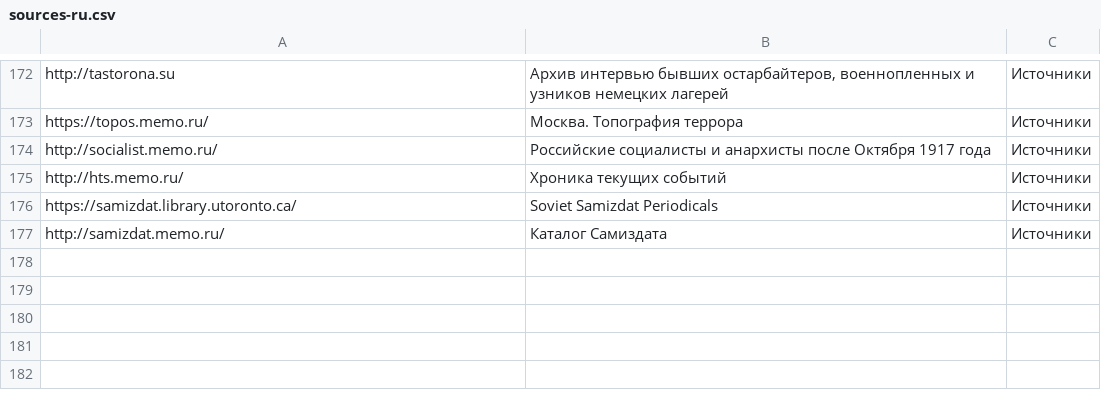
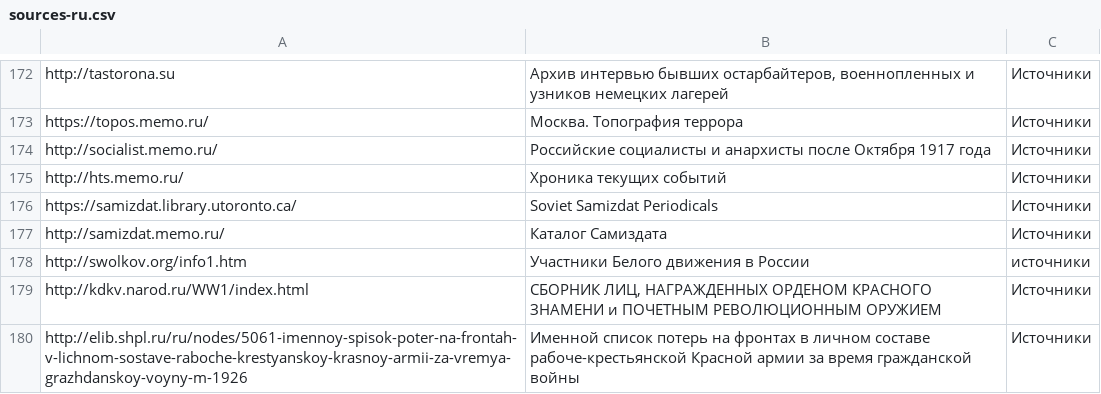
Before and after one commit to ligurio/open-history-data, a CSV file: sources-ru.csv, drawn as a sheet; only a part is shown, gaps mark what is left out; the diff names each change by its address in the sheet, - before the commit and + after, or states it on an @@ line.

Commit message:
Update sources-ru.csv

```diff
--- a/sources-ru.csv
+++ b/sources-ru.csv
+row 178: http://swolkov.org/info1.htm | Участники Белого движения в России | источники
+row 179: http://kdkv.narod.ru/WW1/index.html | СБОРНИК ЛИЦ, НАГРАЖДЕННЫХ ОРДЕНОМ КРАСНОГО ЗНАМЕНИ и ПОЧЕТНЫМ РЕВОЛЮЦИОННЫМ ОРУЖИЕМ | Источники
+row 180: http://elib.shpl.ru/ru/nodes/5061-imennoy-spisok-poter-na-frontah-v-lichnom-sostave-raboche-krestyanskoy-krasnoy-armii-za-vremya-grazhdanskoy-voyny-m-1926 | Именной список потерь на фронтах в личном составе рабоче-крестьянской Красной армии за время гражданской войны | Источники
```
